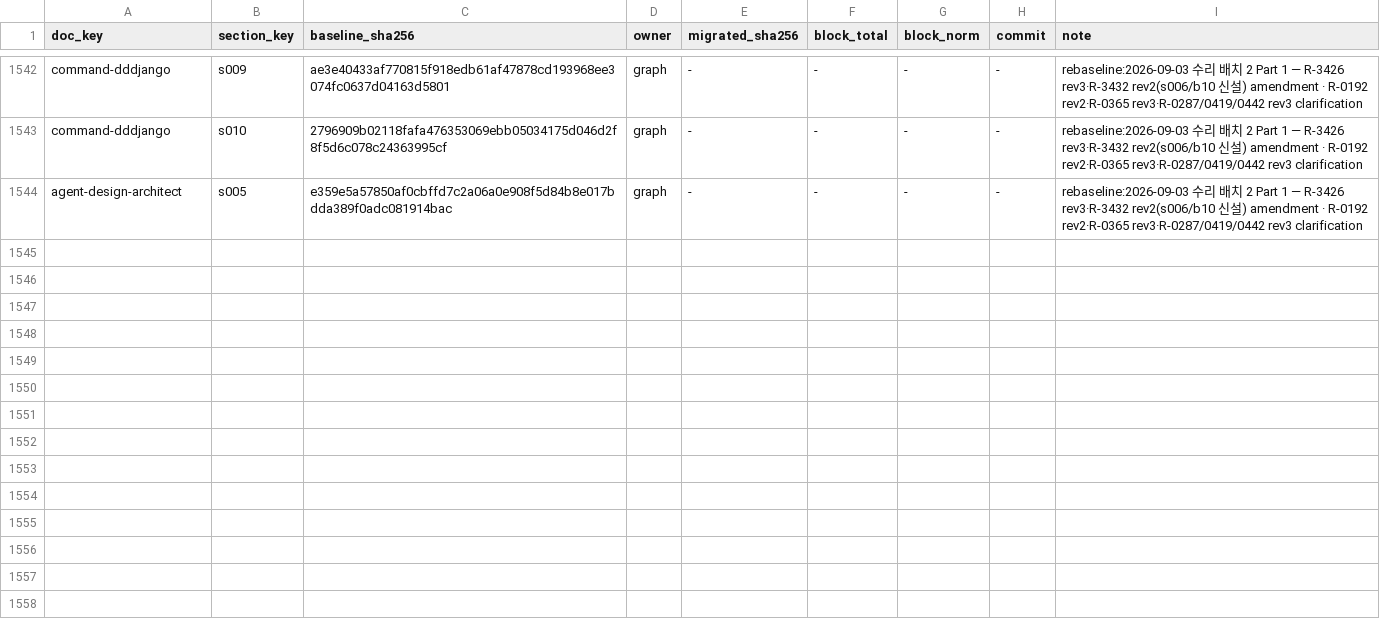
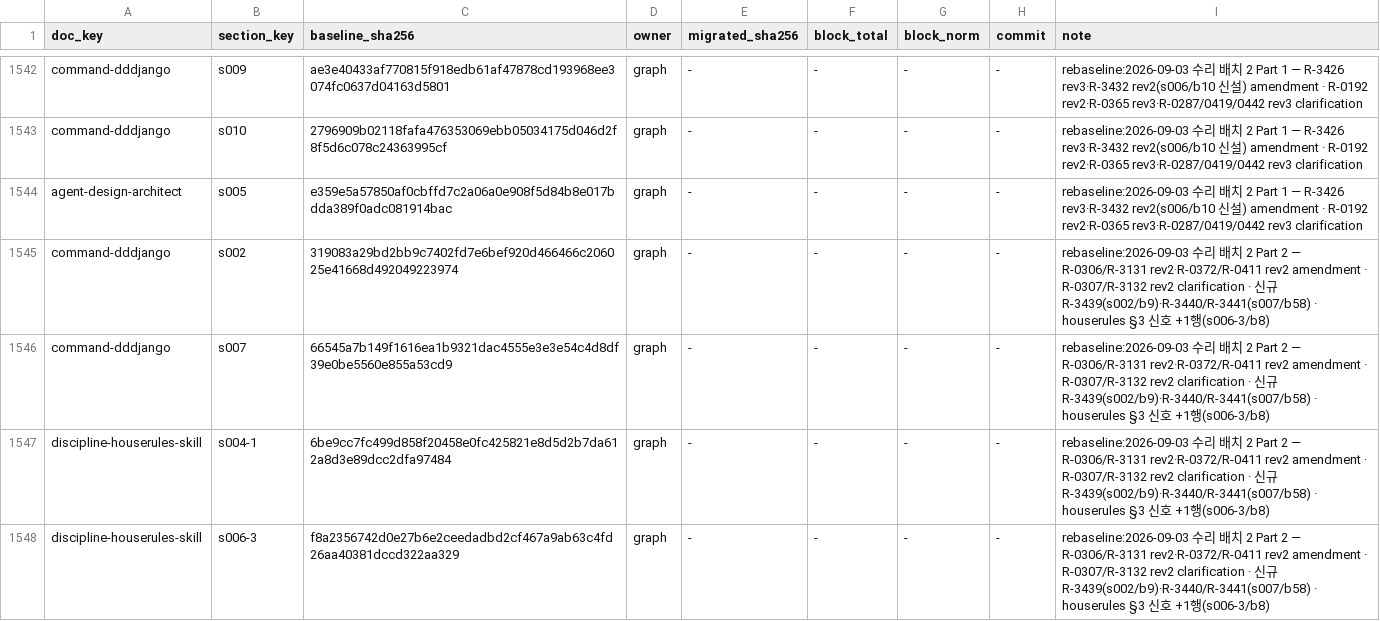
Before and after one commit to changja88/dddjango, a TSV file: ontology/LEDGER.tsv, drawn as a sheet; only a part is shown, gaps mark what is left out.

```diff
--- a/ontology/LEDGER.tsv
+++ b/ontology/LEDGER.tsv
@@ -1544 +1544,5 @@ command-dddjango	s010	2796909b02118fafa476353069ebb05034175d046d2f8f5d6c078c2436
 agent-design-architect	s005	e359e5a57850af0cbffd7c2a06a0e908f5d84b8e017bdda389f0adc081914bac	graph	-	-	-	-	rebaseline:2026-09-03 수리 배치 2 Part 1 — R-3426 rev3·R-3432 rev2(s006/b10 신설) amendment · R-0192 rev2·R-0365 rev3·R-0287/0419/0442 rev3 clarification
+command-dddjango	s002	319083a29bd2bb9c7402fd7e6bef920d466466c206025e41668d492049223974	graph	-	-	-	-	rebaseline:2026-09-03 수리 배치 2 Part 2 — R-0306/R-3131 rev2·R-0372/R-0411 rev2 amendment · R-0307/R-3132 rev2 clarification · 신규 R-3439(s002/b9)·R-3440/R-3441(s007/b58) · houserules §3 신호 +1행(s006-3/b8)
+command-dddjango	s007	66545a7b149f1616ea1b9321dac4555e3e3e54c4d8df39e0be5560e855a53cd9	graph	-	-	-	-	rebaseline:2026-09-03 수리 배치 2 Part 2 — R-0306/R-3131 rev2·R-0372/R-0411 rev2 amendment · R-0307/R-3132 rev2 clarification · 신규 R-3439(s002/b9)·R-3440/R-3441(s007/b58) · houserules §3 신호 +1행(s006-3/b8)
+discipline-houserules-skill	s004-1	6be9cc7fc499d858f20458e0fc425821e8d5d2b7da612a8d3e89dcc2dfa97484	graph	-	-	-	-	rebaseline:2026-09-03 수리 배치 2 Part 2 — R-0306/R-3131 rev2·R-0372/R-0411 rev2 amendment · R-0307/R-3132 rev2 clarification · 신규 R-3439(s002/b9)·R-3440/R-3441(s007/b58) · houserules §3 신호 +1행(s006-3/b8)
+discipline-houserules-skill	s006-3	f8a2356742d0e27b6e2ceedadbd2cf467a9ab63c4fd26aa40381dccd322aa329	graph	-	-	-	-	rebaseline:2026-09-03 수리 배치 2 Part 2 — R-0306/R-3131 rev2·R-0372/R-0411 rev2 amendment · R-0307/R-3132 rev2 clarification · 신규 R-3439(s002/b9)·R-3440/R-3441(s007/b58) · houserules §3 신호 +1행(s006-3/b8)
```
Also changed, not shown: 12 other files.
